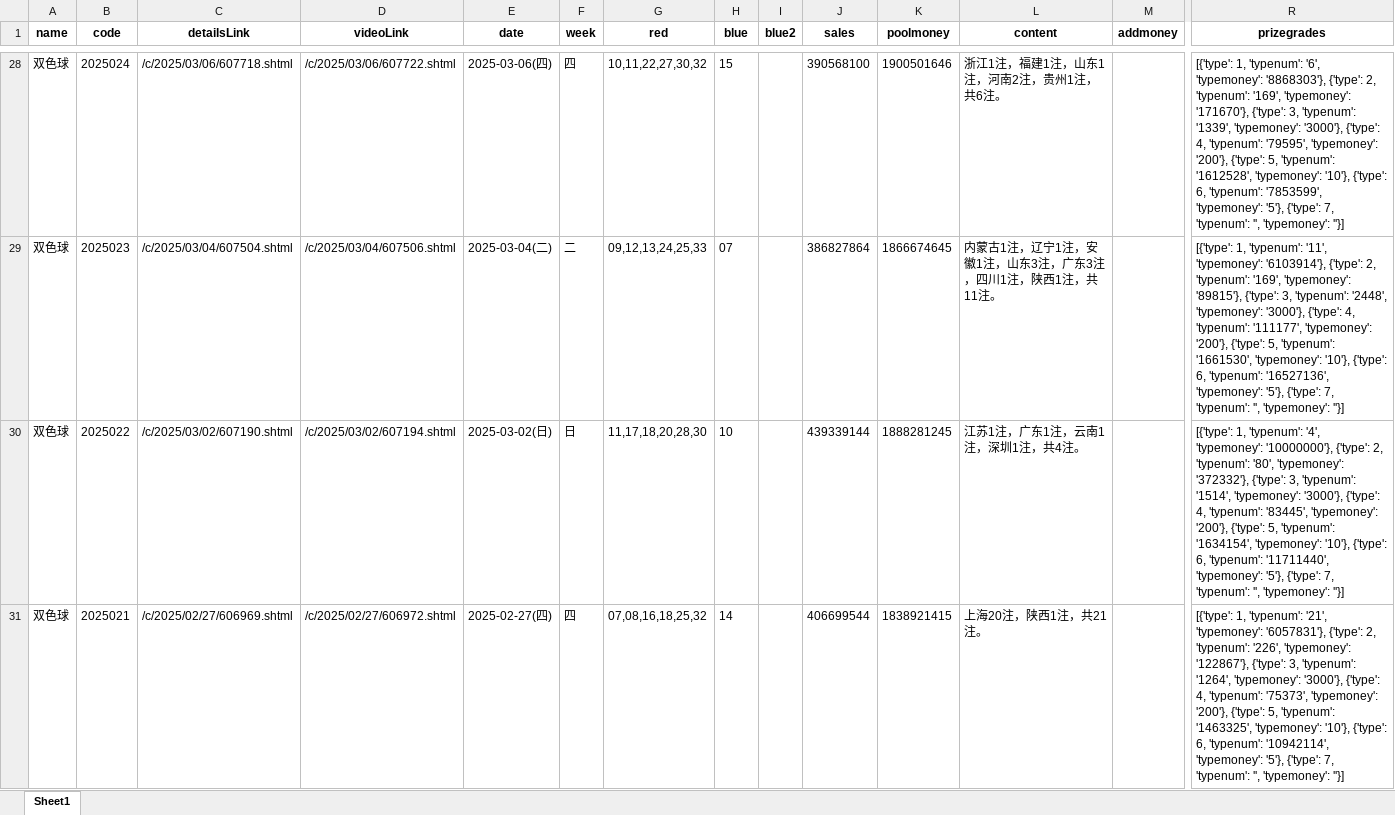
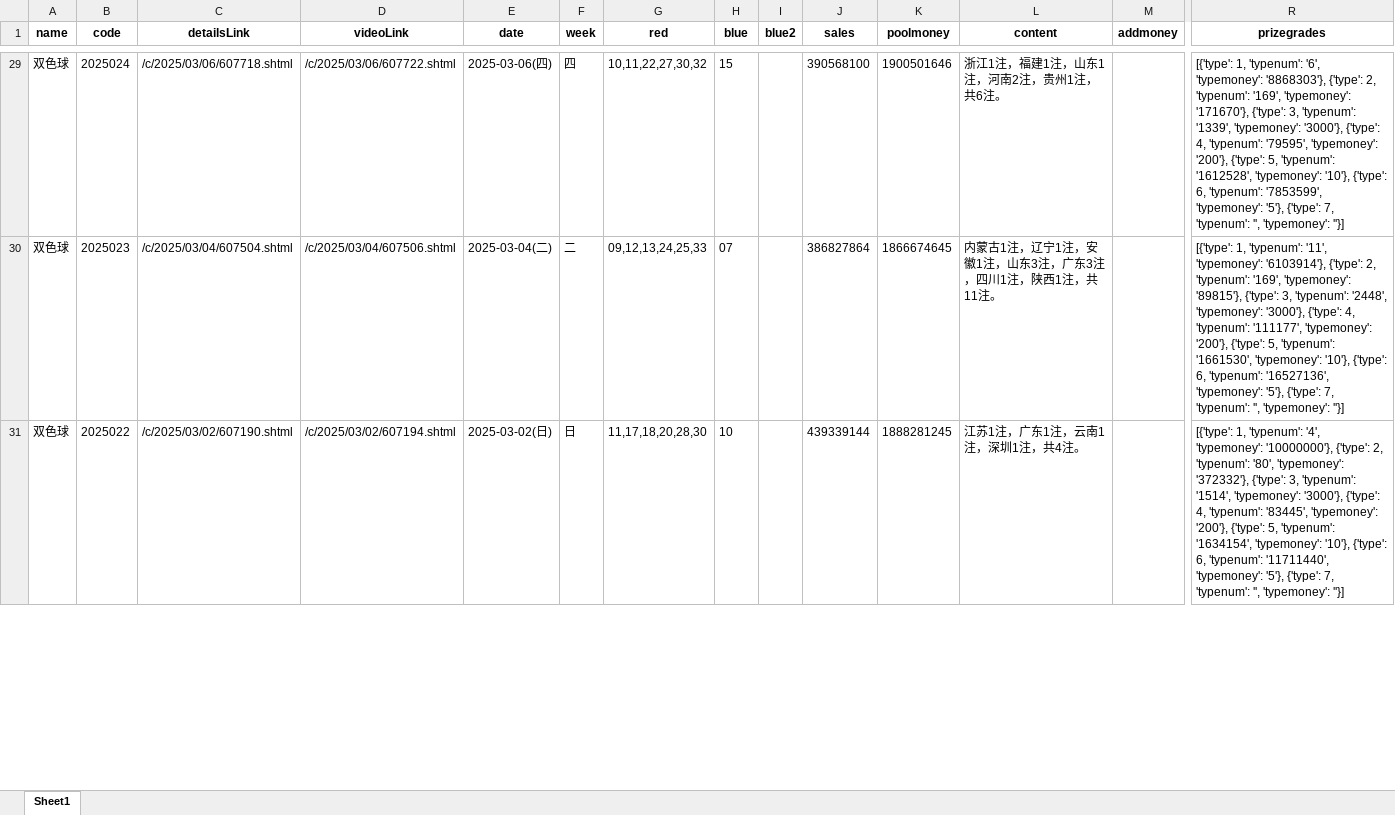
Before and after one commit to swfzfrank/lotteryForecast, an Excel workbook: 双色球历史数据.xlsx, sheet Sheet1, drawn as a sheet; only a part is shown, gaps mark what is left out; values as stored, in another font and other column widths than the file's, no borders; removed rows and columns are numbered as before the commit, all else as after; rows hold the shown columns only; the diff covers the shown part only; the diff names each change by its address in the sheet, - before the commit and + after, or states it on an @@ line.

```diff
--- a/双色球历史数据.xlsx (sheet Sheet1)
+++ b/双色球历史数据.xlsx (sheet Sheet1)
-row 31: 双色球 | 2025021 | /c/2025/02/27/606969.shtml | /c/2025/02/27/606972.shtml | 2025-02-27(四) | 四 | 07,08,16,18,25,32 | 14 |  | 406699544 | 1838921415 | 上海20注，陕西1注，共21注。 |  | [{'type': 1, 'typenum': '21', 'typemoney': '6057831'}, {'type': 2, 'typenum': '226', 'typemoney': '122867'}, {'type': 3, 'typenum': '1264', 'typemoney': '3000'}, {'type': 4, 'typenum': '75373', 'typemoney': '200'}, {'type': 5, 'typenum': '1463325', 'typemoney': '10'}, {'type': 6, 'typenum': '10942114', 'typemoney': '5'}, {'type': 7, 'typenum': '', 'typemoney': ''}]
```
Also changed, not shown: 2 added rows elsewhere in this sheet, 1 other file.
